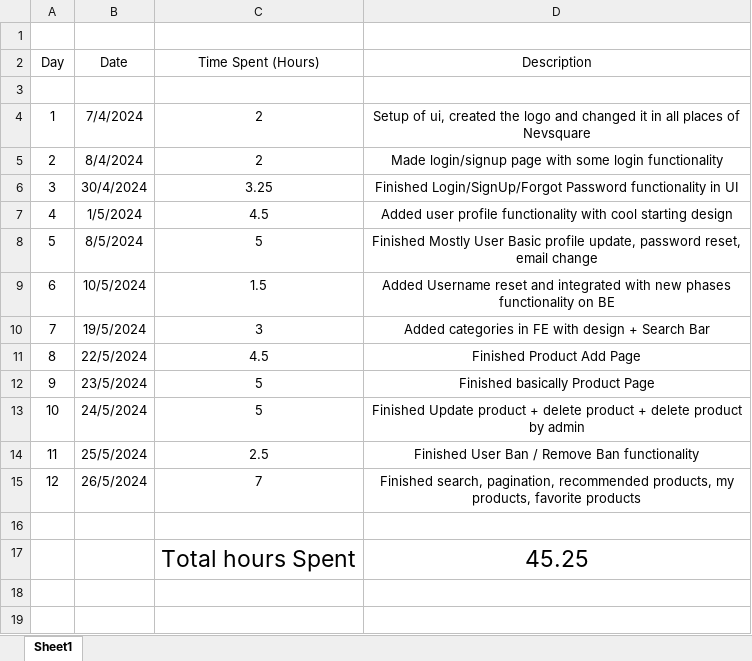
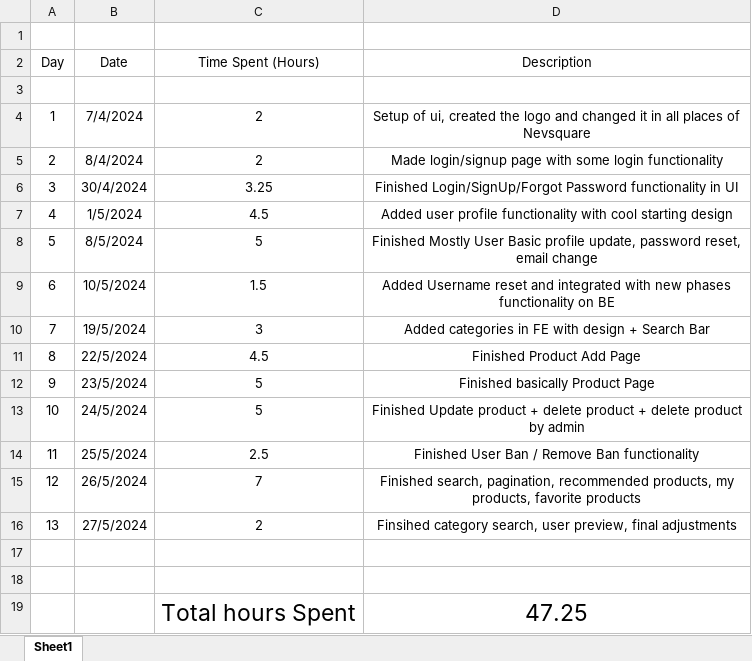
Before and after one commit to AlexandruOlteanu/SwapIt, an Excel workbook: files/documentation/FrontendTimeline.xlsx, sheet Sheet1, drawn as a sheet; values as stored, in another font and other column widths than the file's, no borders; addresses are those after the commit; the diff names each change by its address in the sheet, - before the commit and + after, or states it on an @@ line.

```diff
--- a/files/documentation/FrontendTimeline.xlsx (sheet Sheet1)
+++ b/files/documentation/FrontendTimeline.xlsx (sheet Sheet1)
+row 16: 13 | 27/5/2024 | 2 | Finsihed category search, user preview, final adjustments
-row 18:  |  | Total hours Spent | 45.25
+row 18: (empty)
+row 19:  |  | Total hours Spent | 47.25
```
Also changed, not shown: files/documentation/Frontend Functionalities.xlsx, 13 other files.
